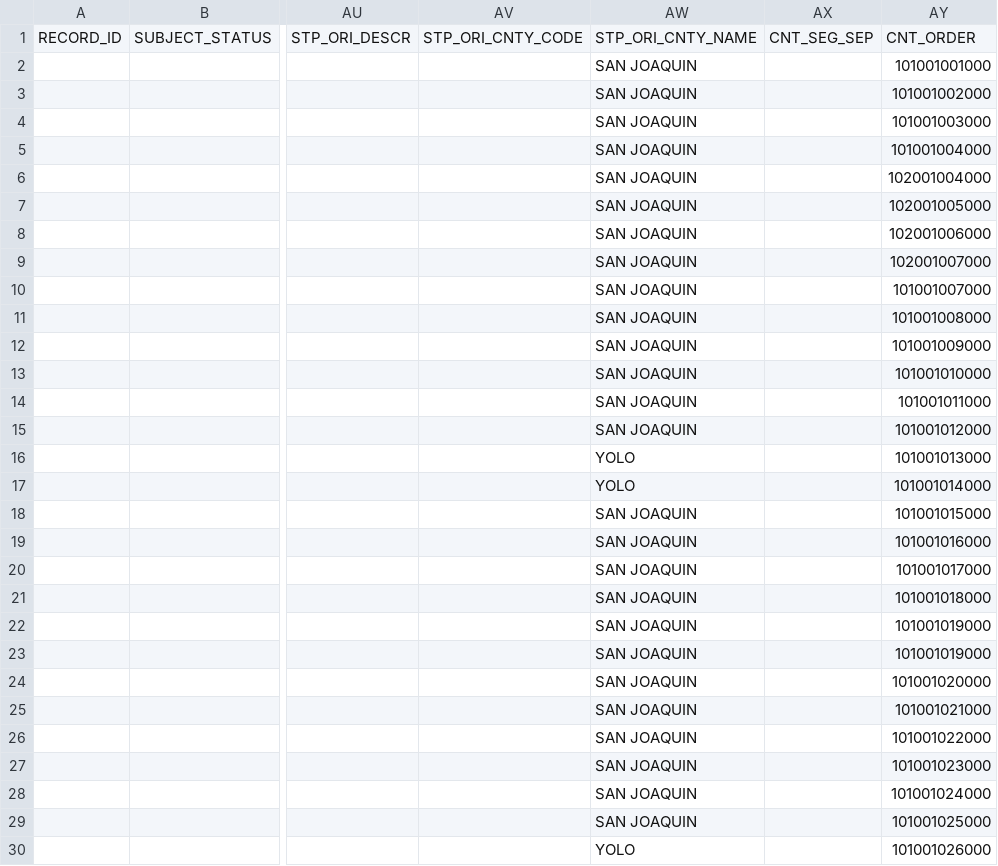
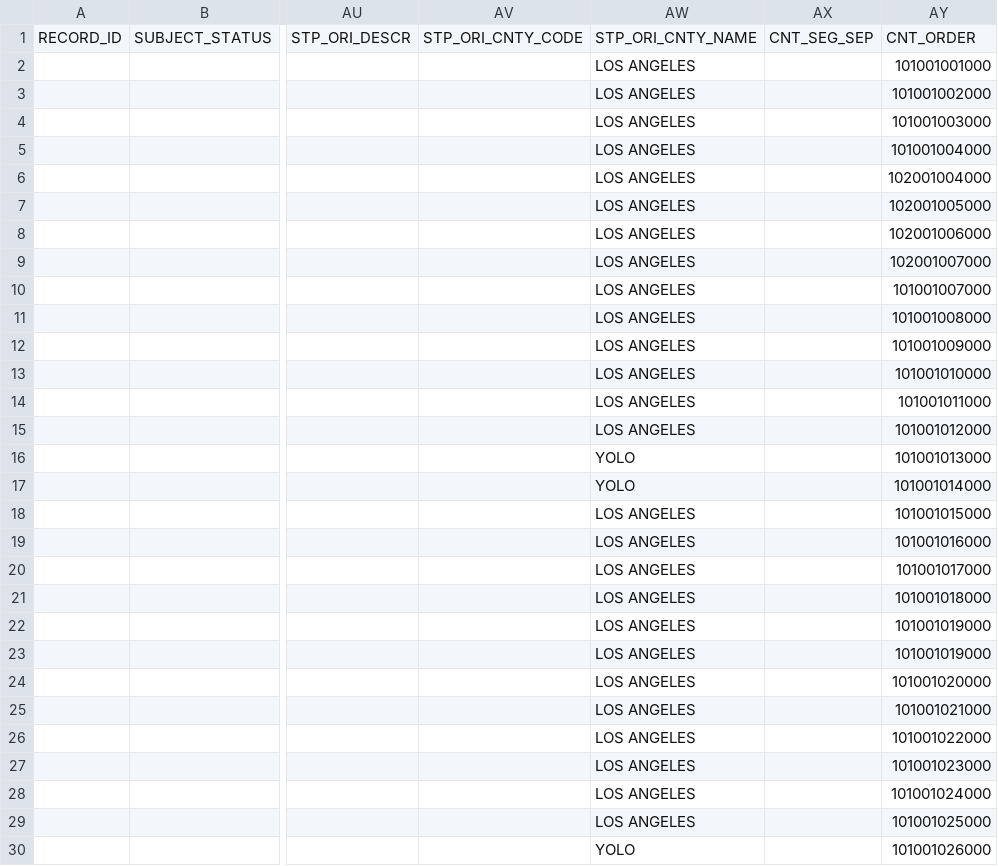
Before and after one commit to codeforamerica/gogen_pilots, a CSV file: test_fixtures/extra_comma.csv, drawn as a sheet; only a part is shown, gaps mark what is left out; the diff covers the shown part only; the diff names each change by its address in the sheet, - before the commit and + after, or states it on an @@ line.

Commit message:
Remove configurable and other county data - remove county flag and replace with "LOS ANGELES" string - remove configurable files, tests and xlsx files
[#165781285]

```diff
--- a/test_fixtures/extra_comma.csv
+++ b/test_fixtures/extra_comma.csv
-AW2:AW15: SAN JOAQUIN
+AW2:AW15: LOS ANGELES
-AW18:AW29: SAN JOAQUIN
+AW18:AW29: LOS ANGELES
```
Also changed, not shown: 9 edited cells elsewhere in this file, test_fixtures/no_headers.csv, 7 other files.
